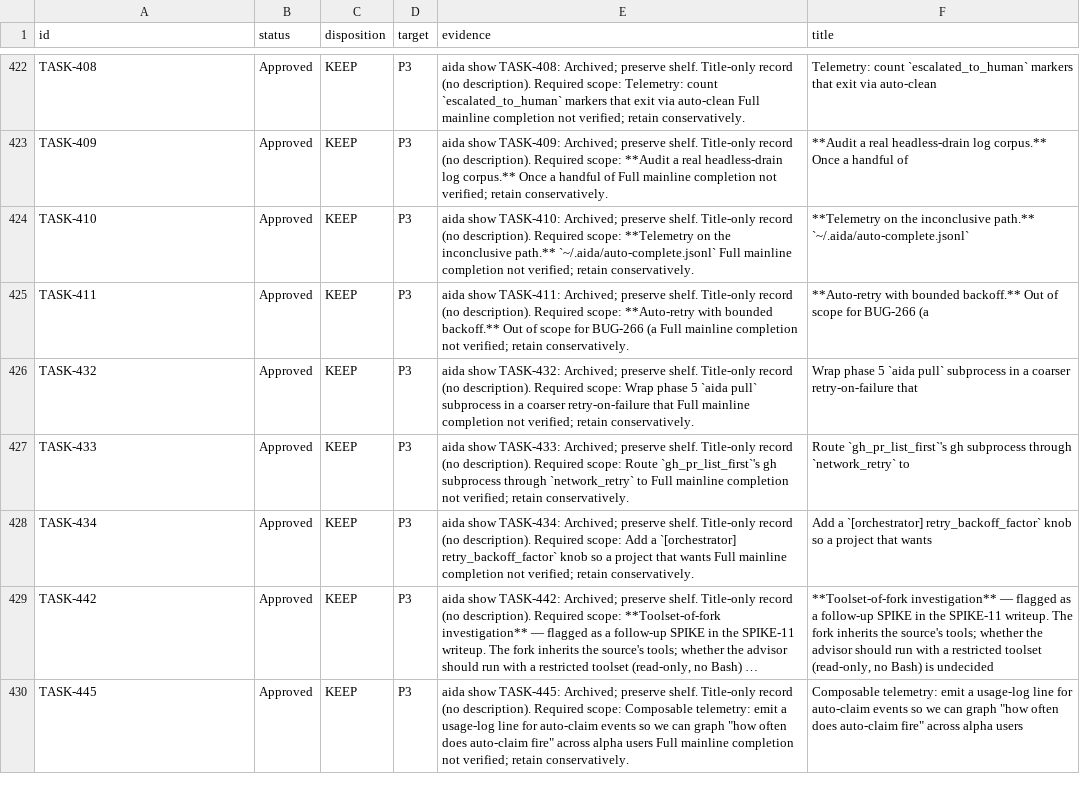
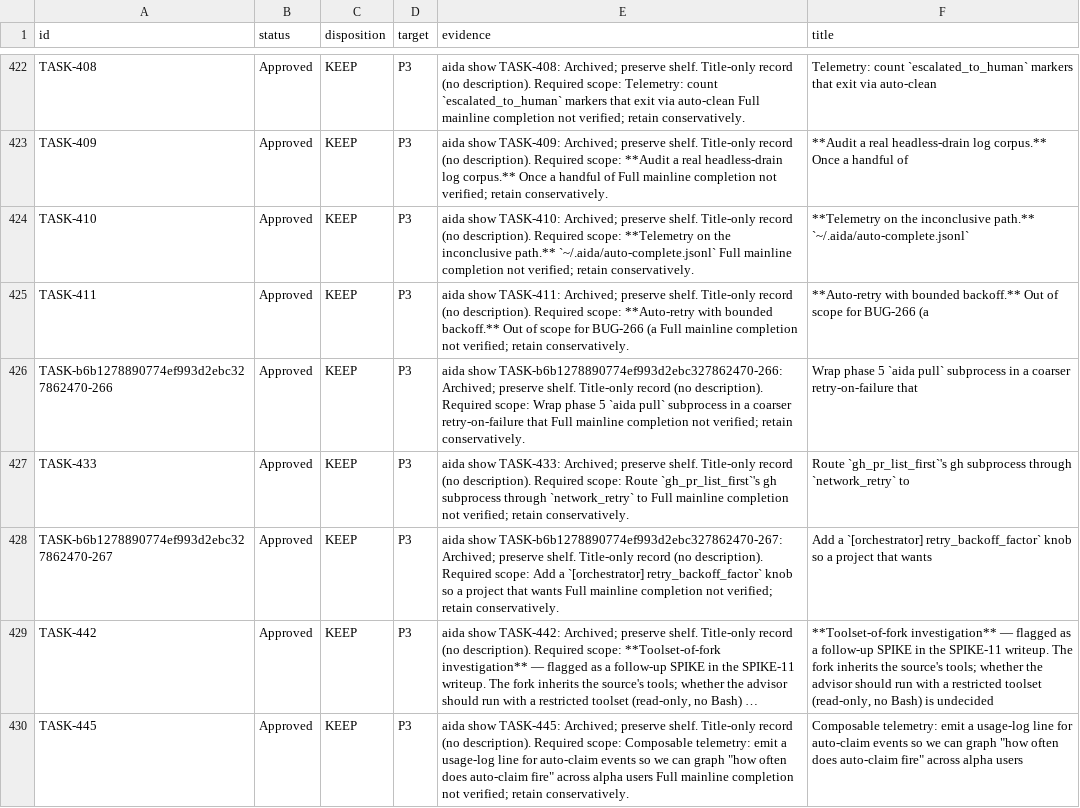
Before and after one commit to joemooney/aida, a TSV file: docs/plans/2026-10-19-backlog-triage.tsv, drawn as a sheet; only a part is shown, gaps mark what is left out; long unchanged cells end in …; the diff covers the shown part only; the diff names each change by its address in the sheet, - before the commit and + after, or states it on an @@ line.

```diff
--- a/docs/plans/2026-10-19-backlog-triage.tsv
+++ b/docs/plans/2026-10-19-backlog-triage.tsv
-A426 (id): TASK-432
+A426 (id): TASK-b6b1278890774ef993d2ebc327862470-266
-E426 (evidence): aida show TASK-432: Archived; preserve…
+E426 (evidence): aida show TASK-b6b1278890774ef993d2ebc327862470-266: Archived; preserve…
-A428 (id): TASK-434
+A428 (id): TASK-b6b1278890774ef993d2ebc327862470-267
-E428 (evidence): aida show TASK-434: Archived; preserve…
+E428 (evidence): aida show TASK-b6b1278890774ef993d2ebc327862470-267: Archived; preserve…
```
Also changed, not shown: 6 edited cells elsewhere in this file, 7 other files.
